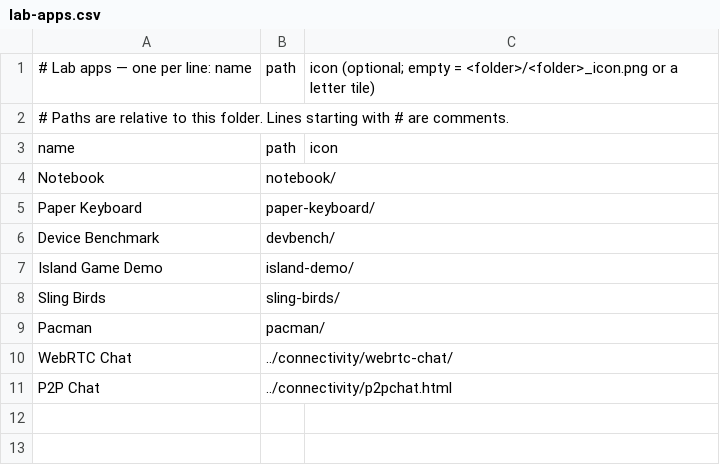
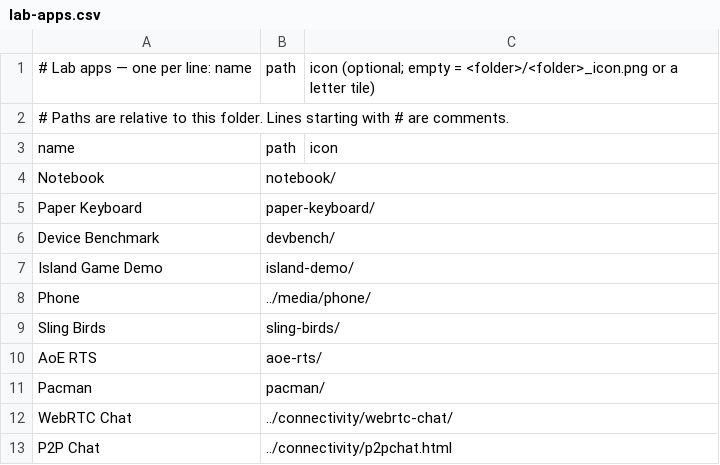
Before and after one commit to jor-teron/sites, a CSV file: apps/lab/lab-apps.csv, drawn as a sheet.

Commit message:
hub+lab tiles: sync app lists (Sling Birds, AoE RTS, Pacman, WebRTC/P2P Chat, Phone tile); cache 20261013a

```diff
--- a/apps/lab/lab-apps.csv
+++ b/apps/lab/lab-apps.csv
@@ -7,3 +7,5 @@ Device Benchmark, devbench/,
 Island Game Demo, island-demo/,
+Phone, ../media/phone/,
 Sling Birds, sling-birds/,
+AoE RTS, aoe-rts/,
 Pacman, pacman/,
```
Also changed, not shown: 3 other files.
